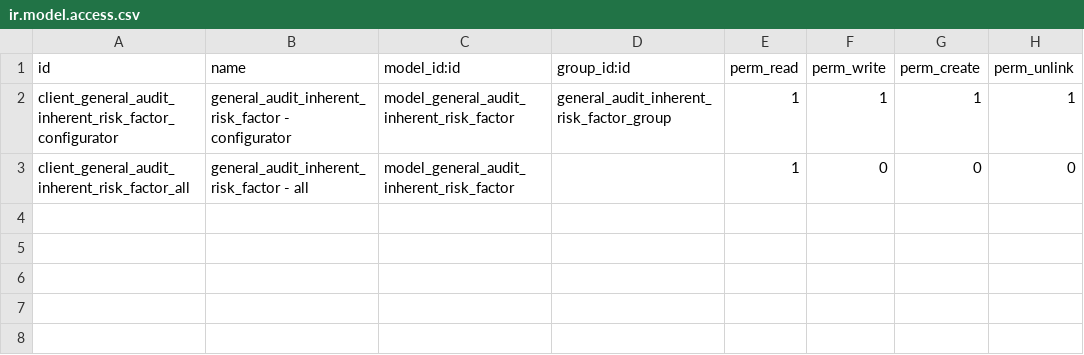
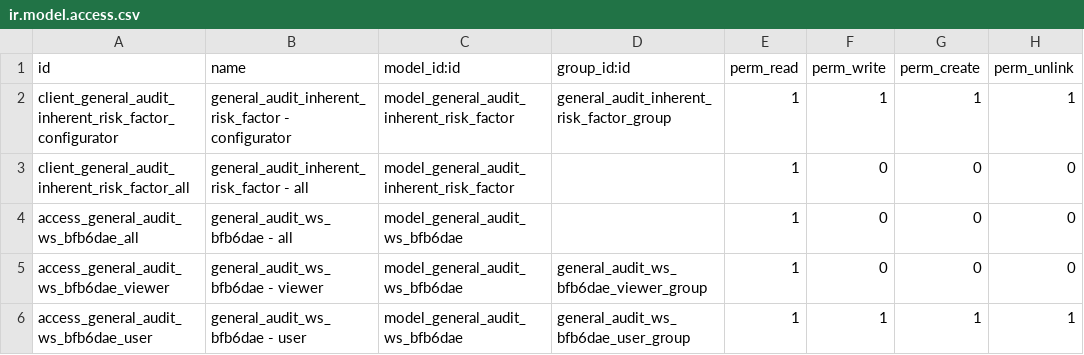
Before and after one commit to open-synergy/ssi-general-audit, a CSV file: ssi_general_audit_worksheet_inherent_risk/security/ir.model.access.csv, drawn as a sheet.

Commit message:
[14.0.2.2.0] ssi_general_audit_worksheet_inherent_risk

```diff
--- a/ssi_general_audit_worksheet_inherent_risk/security/ir.model.access.csv
+++ b/ssi_general_audit_worksheet_inherent_risk/security/ir.model.access.csv
@@ -3 +3,4 @@ client_general_audit_inherent_risk_factor_configurator,general_audit_inherent_ri
 client_general_audit_inherent_risk_factor_all,general_audit_inherent_risk_factor - all,model_general_audit_inherent_risk_factor,,1,0,0,0
+access_general_audit_ws_bfb6dae_all,general_audit_ws_bfb6dae - all,model_general_audit_ws_bfb6dae,,1,0,0,0
+access_general_audit_ws_bfb6dae_viewer,general_audit_ws_bfb6dae - viewer,model_general_audit_ws_bfb6dae,general_audit_ws_bfb6dae_viewer_group,1,0,0,0
+access_general_audit_ws_bfb6dae_user,general_audit_ws_bfb6dae - user,model_general_audit_ws_bfb6dae,general_audit_ws_bfb6dae_user_group,1,1,1,1
```
Also changed, not shown: 15 other files.
